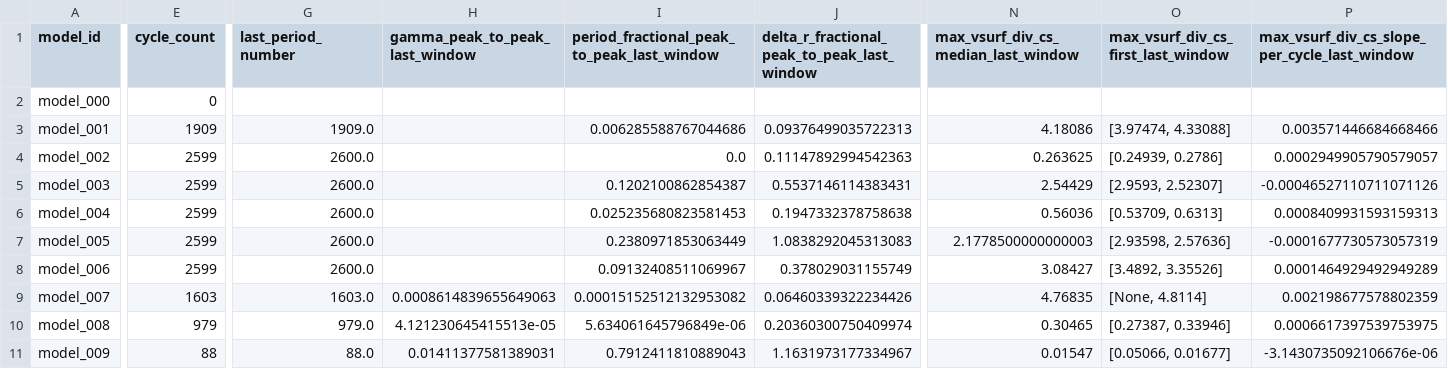
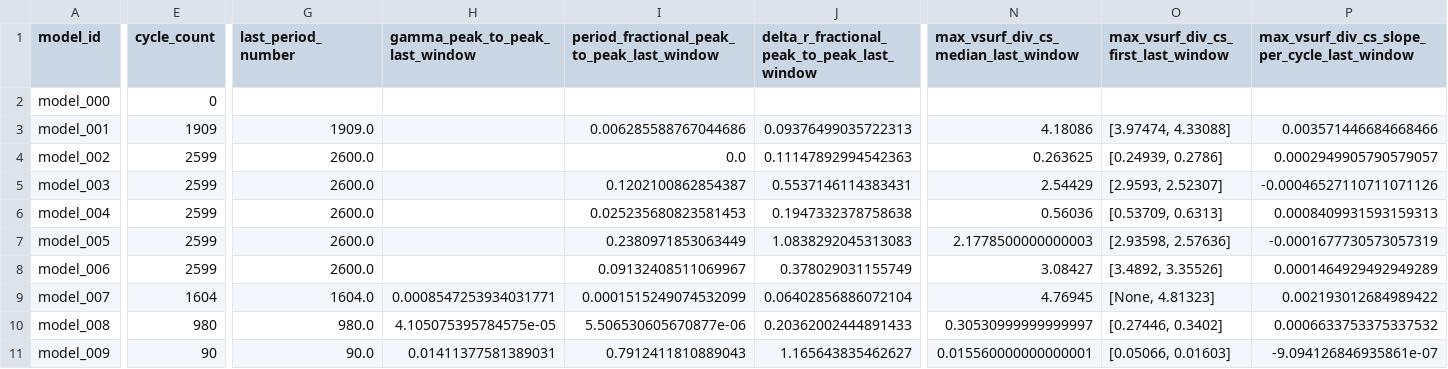
Before and after one commit to earlbellinger/earlbellinger.github.io, a CSV file: apps/kappa/metadata/convergence_summary_last100.csv, drawn as a sheet; only a part is shown, gaps mark what is left out; the diff covers the shown part only; the diff names each change by its address in the sheet, - before the commit and + after, or states it on an @@ line.

Commit message:
Refresh Kappa batch status

```diff
--- a/apps/kappa/metadata/convergence_summary_last100.csv
+++ b/apps/kappa/metadata/convergence_summary_last100.csv
-E9 (cycle_count): 1603
+E9 (cycle_count): 1604
-G9 (last_period_number): 1603.0
+G9 (last_period_number): 1604.0
-H9 (gamma_peak_to_peak_last_window): 0.0008614839655649063
+H9 (gamma_peak_to_peak_last_window): 0.0008547253934031771
-I9: 0.00015152512132953082
+I9: 0.0001515249074532099
-J9: 0.06460339322234426
+J9: 0.06402856886072104
-N9: 4.76835
+N9: 4.76945
-O9: [None, 4.8114]
+O9: [None, 4.81323]
-P9: 0.002198677578802359
+P9: 0.002193012684989422
-E10 (cycle_count): 979
+E10 (cycle_count): 980
-G10 (last_period_number): 979.0
+G10 (last_period_number): 980.0
-H10 (gamma_peak_to_peak_last_window): 4.121230645415513e-05
+H10 (gamma_peak_to_peak_last_window): 4.105075395784575e-05
-I10: 5.634061645796849e-06
+I10: 5.506530605670877e-06
-J10: 0.20360300750409974
+J10: 0.20362002444891433
-N10: 0.30465
+N10: 0.30530999999999997
-O10: [0.27387, 0.33946]
+O10: [0.27446, 0.3402]
-P10: 0.0006617397539753975
+P10: 0.0006633753375337532
-E11 (cycle_count): 88
+E11 (cycle_count): 90
-G11 (last_period_number): 88.0
+G11 (last_period_number): 90.0
-J11: 1.1631973177334967
+J11: 1.165643835462627
-N11: 0.01547
+N11: 0.015560000000000001
-O11: [0.05066, 0.01677]
+O11: [0.05066, 0.01603]
-P11: -3.1430735092106676e-06
+P11: -9.094126846935861e-07
```
Also changed, not shown: 4 edited cells elsewhere in this file, apps/kappa/metadata/cycle_modulation_summary.csv, apps/kappa/metadata/models.csv, 19 other files.
